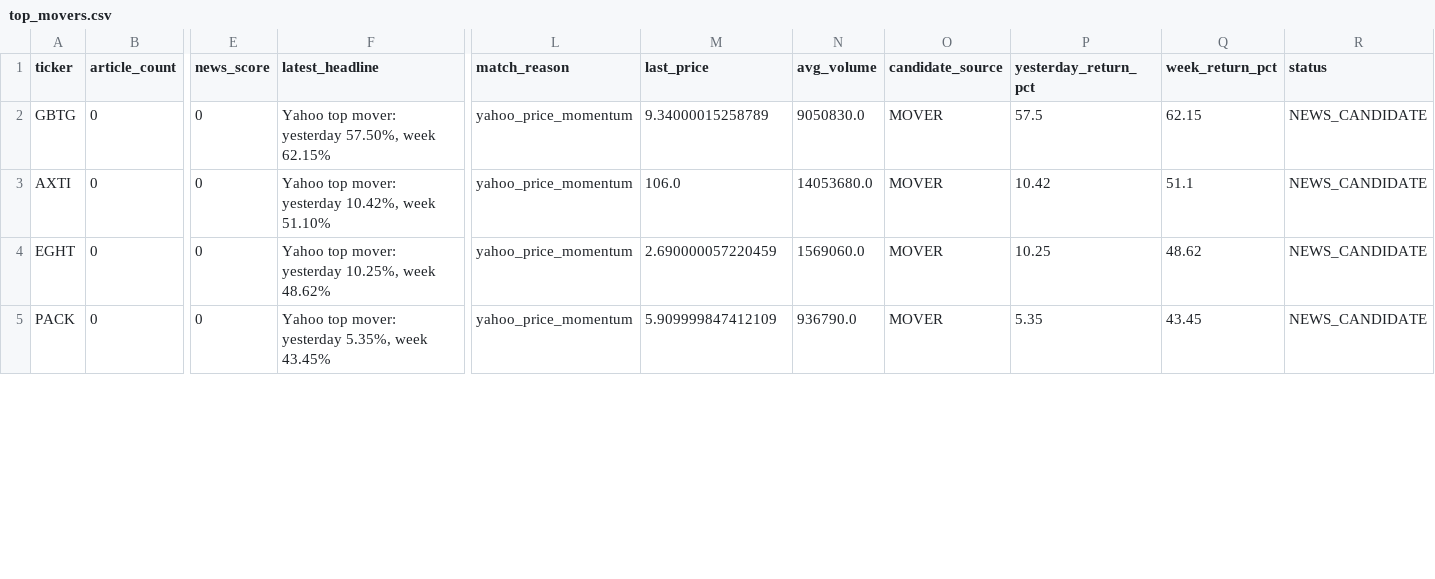
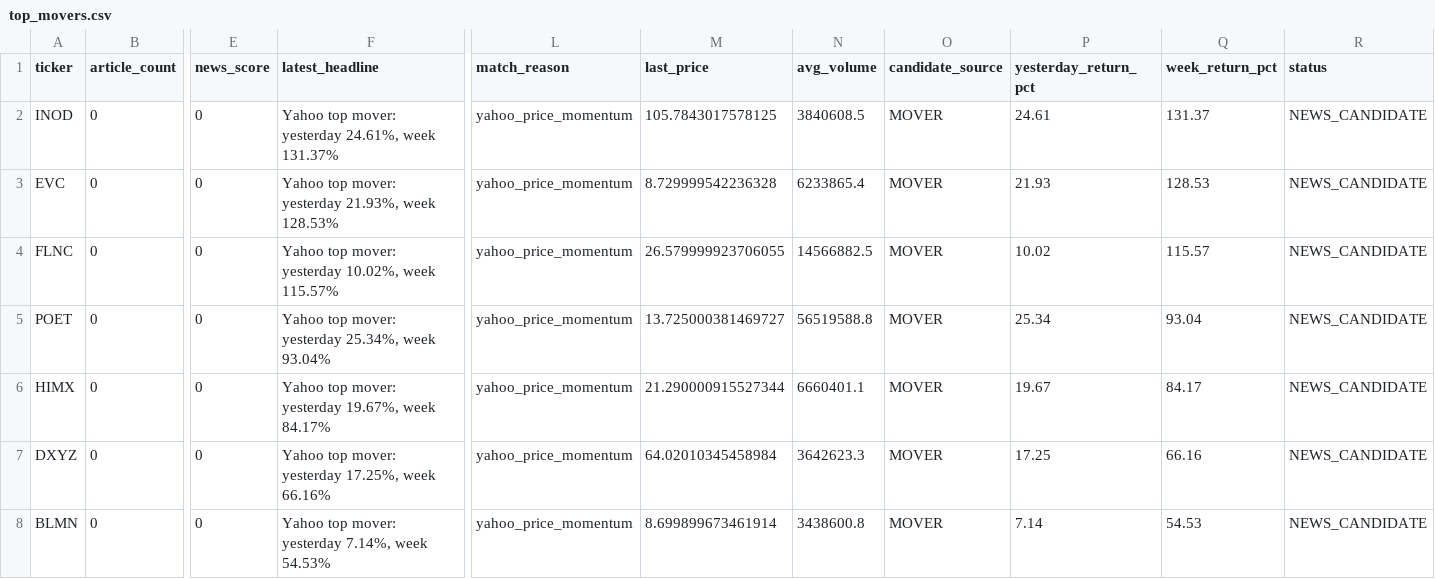
Before and after one commit to GuilhermeHenriqueC/Trading-Bot-2p, a CSV file: Data/top_movers.csv, drawn as a sheet; only a part is shown, gaps mark what is left out; addresses are those after the commit; rows hold the shown columns only; the diff covers the shown part only; the diff names each change by its address in the sheet, - before the commit and + after, or states it on an @@ line.

```diff
--- a/Data/top_movers.csv
+++ b/Data/top_movers.csv
-A2 (ticker): GBTG
+A2 (ticker): INOD
-F2 (latest_headline): …mover: yesterday 57.50%, week 62.15%
+F2 (latest_headline): …mover: yesterday 24.61%, week 131.37%
-M2 (last_price): 9.34000015258789
+M2 (last_price): 105.7843017578125
-N2 (avg_volume): 9050830.0
+N2 (avg_volume): 3840608.5
-P2 (yesterday_return_pct): 57.5
+P2 (yesterday_return_pct): 24.61
-Q2 (week_return_pct): 62.15
+Q2 (week_return_pct): 131.37
+row 3: EVC | 0 | 0 | Yahoo top mover: yesterday 21.93%, week 128.53% | yahoo_price_momentum | 8.729999542236328 | 6233865.4 | MOVER | 21.93 | 128.53 | NEWS_CANDIDATE
-A4 (ticker): AXTI
+A4 (ticker): FLNC
-F4 (latest_headline): …mover: yesterday 10.42%, week 51.10%
+F4 (latest_headline): …mover: yesterday 10.02%, week 115.57%
-M4 (last_price): 106.0
+M4 (last_price): 26.579999923706055
-N4 (avg_volume): 14053680.0
+N4 (avg_volume): 14566882.5
-P4 (yesterday_return_pct): 10.42
+P4 (yesterday_return_pct): 10.02
-Q4 (week_return_pct): 51.1
+Q4 (week_return_pct): 115.57
-A5 (ticker): EGHT
+A5 (ticker): POET
-F5 (latest_headline): …mover: yesterday 10.25%, week 48.62%
+F5 (latest_headline): …mover: yesterday 25.34%, week 93.04%
-M5 (last_price): 2.690000057220459
+M5 (last_price): 13.725000381469727
-N5 (avg_volume): 1569060.0
+N5 (avg_volume): 56519588.8
-P5 (yesterday_return_pct): 10.25
+P5 (yesterday_return_pct): 25.34
-Q5 (week_return_pct): 48.62
+Q5 (week_return_pct): 93.04
+row 6: HIMX | 0 | 0 | Yahoo top mover: yesterday 19.67%, week 84.17% | yahoo_price_momentum | 21.290000915527344 | 6660401.1 | MOVER | 19.67 | 84.17 | NEWS_CANDIDATE
+row 7: DXYZ | 0 | 0 | Yahoo top mover: yesterday 17.25%, week 66.16% | yahoo_price_momentum | 64.02010345458984 | 3642623.3 | MOVER | 17.25 | 66.16 | NEWS_CANDIDATE
-A8 (ticker): PACK
+A8 (ticker): BLMN
-F8 (latest_headline): Yahoo top mover: yesterday 5.35%, week 43.45%
+F8 (latest_headline): Yahoo top mover: yesterday 7.14%, week 54.53%
-M8 (last_price): 5.909999847412109
+M8 (last_price): 8.699899673461914
-N8 (avg_volume): 936790.0
+N8 (avg_volume): 3438600.8
-P8 (yesterday_return_pct): 5.35
+P8 (yesterday_return_pct): 7.14
-Q8 (week_return_pct): 43.45
+Q8 (week_return_pct): 54.53
```
Also changed, not shown: 2 added rows and 36 edited cells elsewhere in this file, Data/multi_backtest_summary.csv, Data/multi_backtest_trades.csv, 8 other files.
